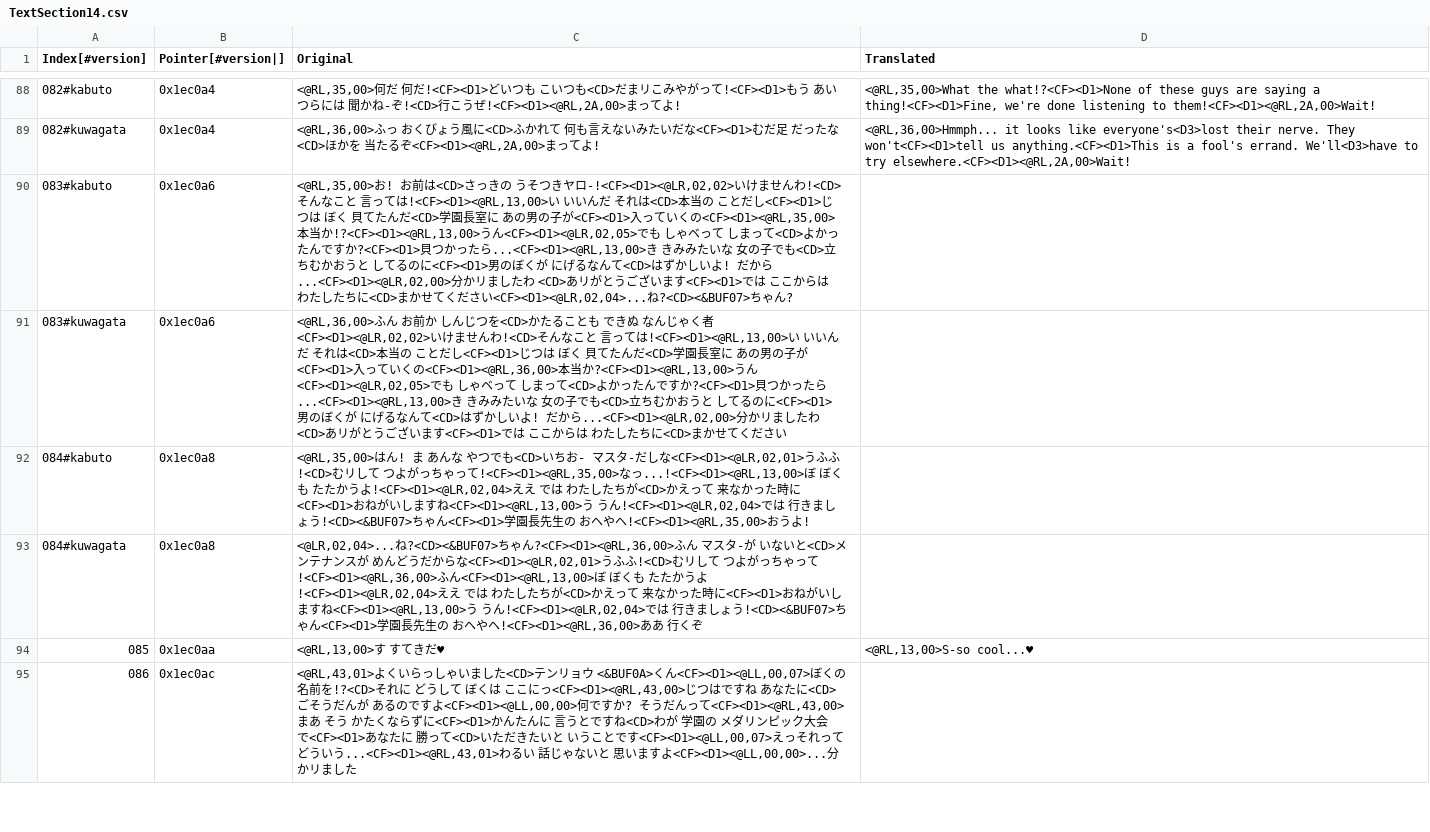
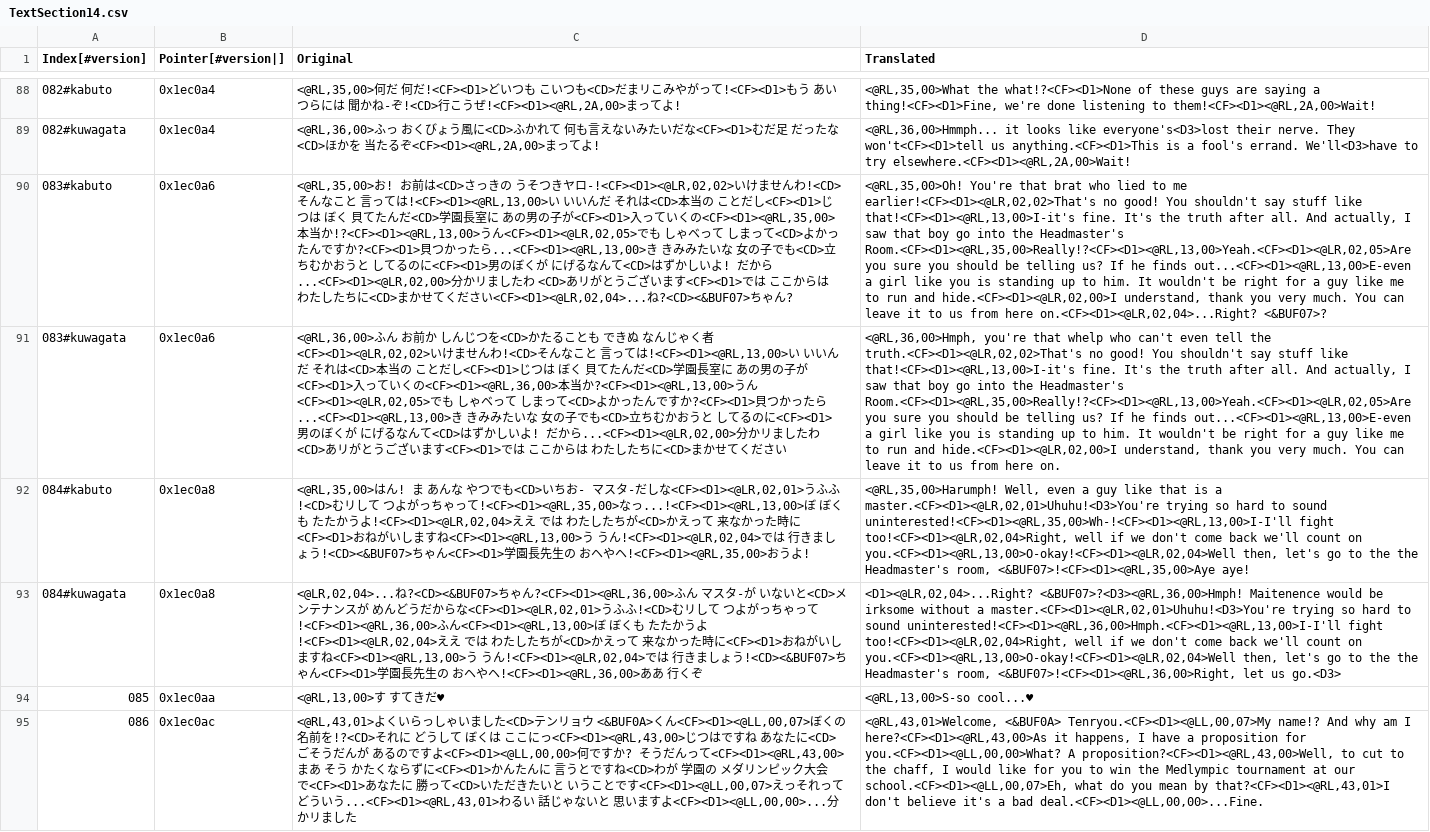
Before and after one commit to Medabots/medarot3, a CSV file: text/dialog/TextSection14.csv, drawn as a sheet; only a part is shown, gaps mark what is left out; the diff covers the shown part only; the diff names each change by its address in the sheet, - before the commit and + after, or states it on an @@ line.

Commit message:
Nightly text update - 20230228

```diff
--- a/text/dialog/TextSection14.csv
+++ b/text/dialog/TextSection14.csv
-D90 (Translated): (empty)
+D90 (Translated): <@RL,35,00>Oh! You're that brat who lied to me earlier!<CF><D1><@LR,02,02>That's no good! You shouldn't say stuff like that!<CF><D1><@RL,13,00>I-it's fine. It's the truth after all. And actually, I saw that boy go into the Headmaster's Room.<CF><D1><@RL,35,00>Really!?<CF><D1><@RL,13,00>Yeah.<CF><D1><@LR,02,05>Are you sure you should be telling us? If he finds out...<CF><D1><@RL,13,00>E-even a girl like you is standing up to him. It wouldn't be right for a guy like me to run and hide.<CF><D1><@LR,02,00>I understand, thank you very much. You can leave it to us from here on.<CF><D1><@LR,02,04>...Right? <&BUF07>?
-D91 (Translated): (empty)
+D91 (Translated): <@RL,36,00>Hmph, you're that whelp who can't even tell the truth.<CF><D1><@LR,02,02>That's no good! You shouldn't say stuff like that!<CF><D1><@RL,13,00>I-it's fine. It's the truth after all. And actually, I saw that boy go into the Headmaster's Room.<CF><D1><@RL,35,00>Really!?<CF><D1><@RL,13,00>Yeah.<CF><D1><@LR,02,05>Are you sure you should be telling us? If he finds out...<CF><D1><@RL,13,00>E-even a girl like you is standing up to him. It wouldn't be right for a guy like me to run and hide.<CF><D1><@LR,02,00>I understand, thank you very much. You can leave it to us from here on.
-D92 (Translated): (empty)
+D92 (Translated): <@RL,35,00>Harumph! Well, even a guy like that is a master.<CF><D1><@LR,02,01>Uhuhu!<D3>You're trying so hard to sound uninterested!<CF><D1><@RL,35,00>Wh-!<CF><D1><@RL,13,00>I-I'll fight too!<CF><D1><@LR,02,04>Right, well if we don't come back we'll count on you.<CF><D1><@RL,13,00>O-okay!<CF><D1><@LR,02,04>Well then, let's go to the the Headmaster's room, <&BUF07>!<CF><D1><@RL,35,00>Aye aye!
-D93 (Translated): (empty)
+D93 (Translated): <D1><@LR,02,04>...Right? <&BUF07>?<D3><@RL,36,00>Hmph! Maitenence would be irksome without a master.<CF><D1><@LR,02,01>Uhuhu!<D3>You're trying so hard to sound uninterested!<CF><D1><@RL,36,00>Hmph.<CF><D1><@RL,13,00>I-I'll fight too!<CF><D1><@LR,02,04>Right, well if we don't come back we'll count on you.<CF><D1><@RL,13,00>O-okay!<CF><D1><@LR,02,04>Well then, let's go to the the Headmaster's room, <&BUF07>!<CF><D1><@RL,36,00>Right, let us go.<D3>
-D95 (Translated): (empty)
+D95 (Translated): <@RL,43,01>Welcome, <&BUF0A> Tenryou.<CF><D1><@LL,00,07>My name!? And why am I here?<CF><D1><@RL,43,00>As it happens, I have a proposition for you.<CF><D1><@LL,00,00>What? A proposition?<CF><D1><@RL,43,00>Well, to cut to the chaff, I would like for you to win the Medlympic tournament at our school.<CF><D1><@LL,00,07>Eh, what do you mean by that?<CF><D1><@RL,43,01>I don't believe it's a bad deal.<CF><D1><@LL,00,00>...Fine.
```
Also changed, not shown: 3 edited cells elsewhere in this file.
